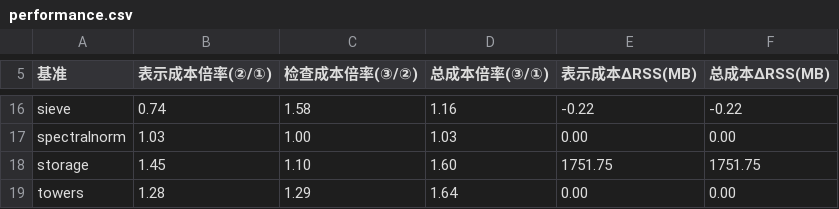
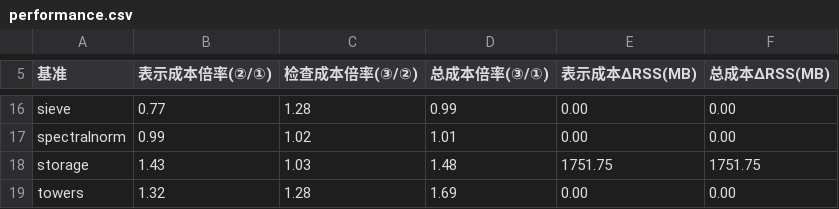
Before and after one commit to FDU-SSR/yian-lang, a CSV file: docs/performance.csv, drawn as a sheet; only a part is shown, gaps mark what is left out; the diff covers the shown part only; the diff names each change by its address in the sheet, - before the commit and + after, or states it on an @@ line.

```diff
--- a/docs/performance.csv
+++ b/docs/performance.csv
-B16 (表示成本倍率(②/①)): 0.74
+B16 (表示成本倍率(②/①)): 0.77
-C16 (检查成本倍率(③/②)): 1.58
+C16 (检查成本倍率(③/②)): 1.28
-D16 (总成本倍率(③/①)): 1.16
+D16 (总成本倍率(③/①)): 0.99
-E16 (表示成本ΔRSS(MB)): -0.22
+E16 (表示成本ΔRSS(MB)): 0.00
-F16 (总成本ΔRSS(MB)): -0.22
+F16 (总成本ΔRSS(MB)): 0.00
-B17 (表示成本倍率(②/①)): 1.03
+B17 (表示成本倍率(②/①)): 0.99
-C17 (检查成本倍率(③/②)): 1.00
+C17 (检查成本倍率(③/②)): 1.02
-D17 (总成本倍率(③/①)): 1.03
+D17 (总成本倍率(③/①)): 1.01
-B18 (表示成本倍率(②/①)): 1.45
+B18 (表示成本倍率(②/①)): 1.43
-C18 (检查成本倍率(③/②)): 1.10
+C18 (检查成本倍率(③/②)): 1.03
-D18 (总成本倍率(③/①)): 1.60
+D18 (总成本倍率(③/①)): 1.48
-B19 (表示成本倍率(②/①)): 1.28
+B19 (表示成本倍率(②/①)): 1.32
-C19 (检查成本倍率(③/②)): 1.29
+C19 (检查成本倍率(③/②)): 1.28
-D19 (总成本倍率(③/①)): 1.64
+D19 (总成本倍率(③/①)): 1.69
```
Also changed, not shown: 32 edited cells elsewhere in this file, 1 other file.
